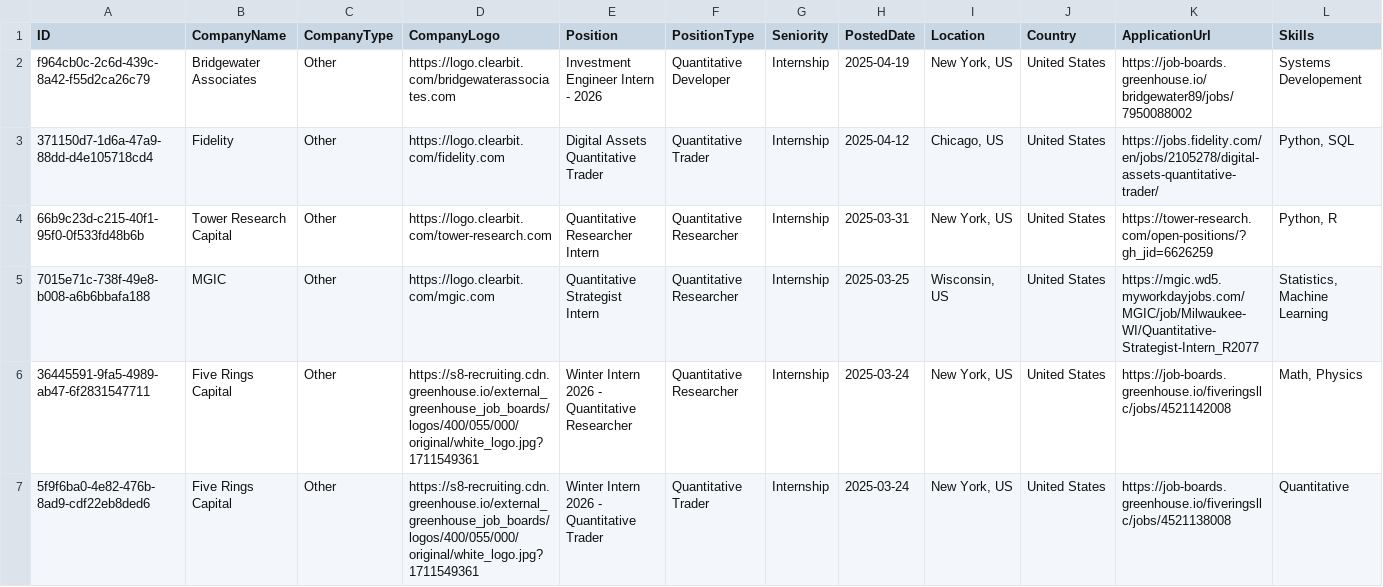
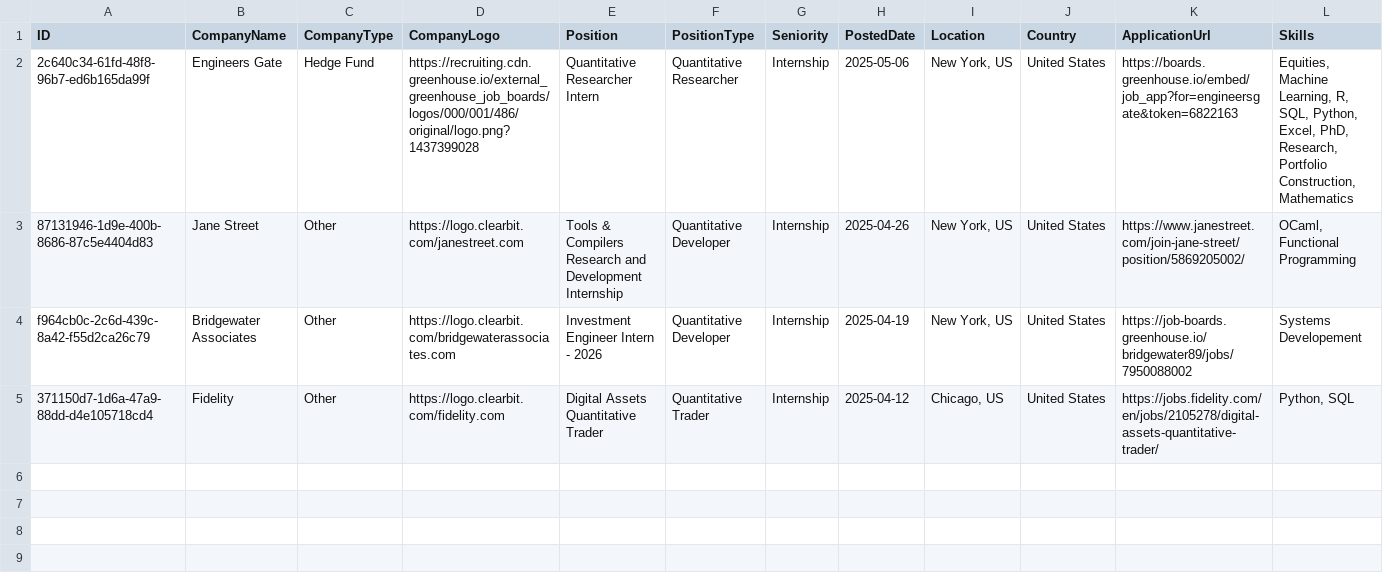
Before and after one commit to ibrahimmudassar/AutoOpenQuant, a CSV file: data.csv, drawn as a sheet; only a part is shown; removed rows and columns are numbered as before the commit, all else as after; rows hold the shown columns only; the diff names each change by its address in the sheet, - before the commit and + after, or states it on an @@ line.

Commit message:
GitHub Actions Bot

```diff
--- a/data.csv
+++ b/data.csv
+row 2: 2c640c34-61fd-48f8-96b7-ed6b165da99f | Engineers Gate | Hedge Fund | https://recruiting.cdn.greenhouse.io/external_greenhouse_job_boards/logos/000/001/486/original/logo.png?1437399028 | Quantitative Researcher Intern | Quantitative Researcher | Internship | 2025-05-06 | New York, US | United States | https://boards.greenhouse.io/embed/job_app?for=engineersgate&token=6822163 | Equities, Machine Learning, R, SQL, Python, Excel, PhD, Research, Portfolio Construction, Mathematics
+row 3: 87131946-1d9e-400b-8686-87c5e4404d83 | Jane Street | Other | https://logo.clearbit.com/janestreet.com | Tools & Compilers Research and Development Internship | Quantitative Developer | Internship | 2025-04-26 | New York, US | United States | https://www.janestreet.com/join-jane-street/position/5869205002/ | OCaml, Functional Programming
-row 4: 66b9c23d-c215-40f1-95f0-0f533fd48b6b | Tower Research Capital | Other | https://logo.clearbit.com/tower-research.com | Quantitative Researcher Intern | Quantitative Researcher | Internship | 2025-03-31 | New York, US | United States | https://tower-research.com/open-positions/?gh_jid=6626259 | Python, R
-row 5: 7015e71c-738f-49e8-b008-a6b6bbafa188 | MGIC | Other | https://logo.clearbit.com/mgic.com | Quantitative Strategist Intern | Quantitative Researcher | Internship | 2025-03-25 | Wisconsin, US | United States | https://mgic.wd5.myworkdayjobs.com/MGIC/job/Milwaukee-WI/Quantitative-Strategist-Intern_R2077 | Statistics, Machine Learning
-row 6: 36445591-9fa5-4989-ab47-6f2831547711 | Five Rings Capital | Other | https://s8-recruiting.cdn.greenhouse.io/external_greenhouse_job_boards/logos/400/055/000/original/white_logo.jpg?1711549361 | Winter Intern 2026 - Quantitative Researcher | Quantitative Researcher | Internship | 2025-03-24 | New York, US | United States | https://job-boards.greenhouse.io/fiveringsllc/jobs/4521142008 | Math, Physics
-row 7: 5f9f6ba0-4e82-476b-8ad9-cdf22eb8ded6 | Five Rings Capital | Other | https://s8-recruiting.cdn.greenhouse.io/external_greenhouse_job_boards/logos/400/055/000/original/white_logo.jpg?1711549361 | Winter Intern 2026 - Quantitative Trader | Quantitative Trader | Internship | 2025-03-24 | New York, US | United States | https://job-boards.greenhouse.io/fiveringsllc/jobs/4521138008 | Quantitative
```
